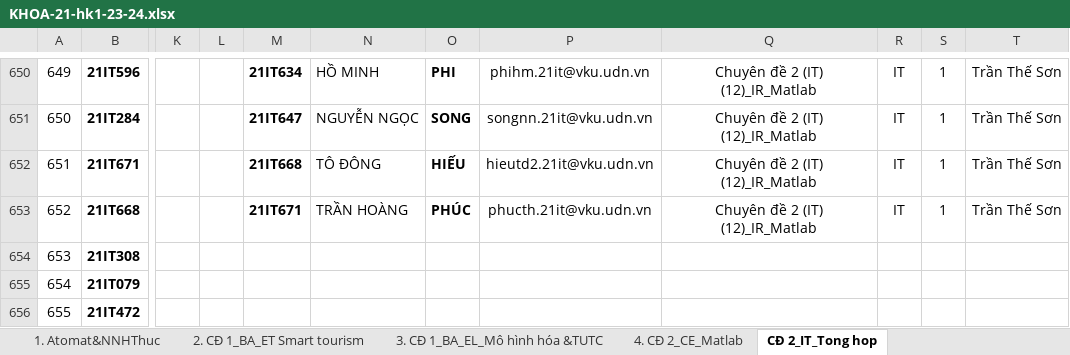
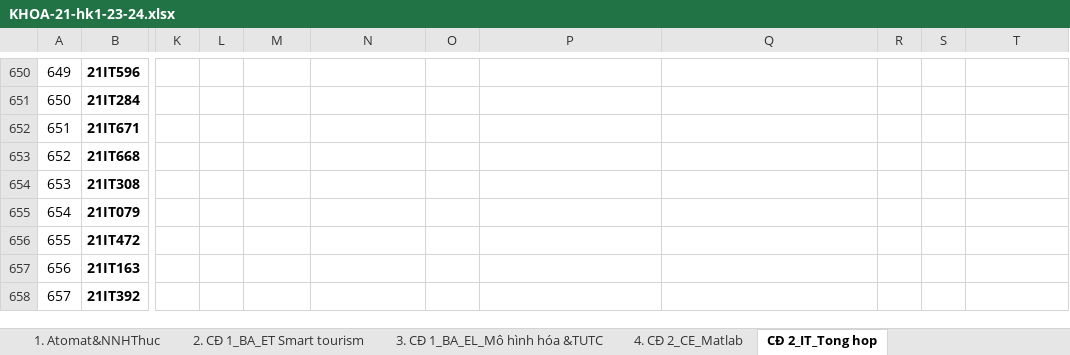
Before and after one commit to hoanhtin1703/thuctap, an Excel workbook: display/KHOA-21-hk1-23-24.xlsx, sheet CĐ 2_IT_Tong hop, drawn as a sheet; only a part is shown, gaps mark what is left out; the shorter side is filled out with more unchanged rows; values as stored, in another font and other column widths than the file's, no borders; the diff covers the shown part only; the diff names each change by its address in the sheet, - before the commit and + after, or states it on an @@ line.

```diff
--- a/display/KHOA-21-hk1-23-24.xlsx (sheet CĐ 2_IT_Tong hop)
+++ b/display/KHOA-21-hk1-23-24.xlsx (sheet CĐ 2_IT_Tong hop)
-M650: 21IT634
+M650: (empty)
-N650: HỒ MINH
+N650: (empty)
-O650: PHI
+O650: (empty)
-P650: phihm.21it@vku.udn.vn
+P650: (empty)
-Q650:Q653: Chuyên đề 2 (IT) (12)_IR_Matlab
+Q650:Q653: (empty)
-R650:R653: IT
+R650:R653: (empty)
-S650:S653: 1
+S650:S653: (empty)
-T650:T653: Trần Thế Sơn
+T650:T653: (empty)
-M651: 21IT647
+M651: (empty)
-N651: NGUYỄN NGỌC
+N651: (empty)
-O651: SONG
+O651: (empty)
-P651: songnn.21it@vku.udn.vn
+P651: (empty)
-M652: 21IT668
+M652: (empty)
-N652: TÔ ĐÔNG
+N652: (empty)
-O652: HIẾU
+O652: (empty)
-P652: hieutd2.21it@vku.udn.vn
+P652: (empty)
-M653: 21IT671
+M653: (empty)
-N653: TRẦN HOÀNG
+N653: (empty)
-O653: PHÚC
+O653: (empty)
-P653: phucth.21it@vku.udn.vn
+P653: (empty)
```
Also changed, not shown: 120 edited cells elsewhere in this sheet, data.xlsx, 3 other files.
